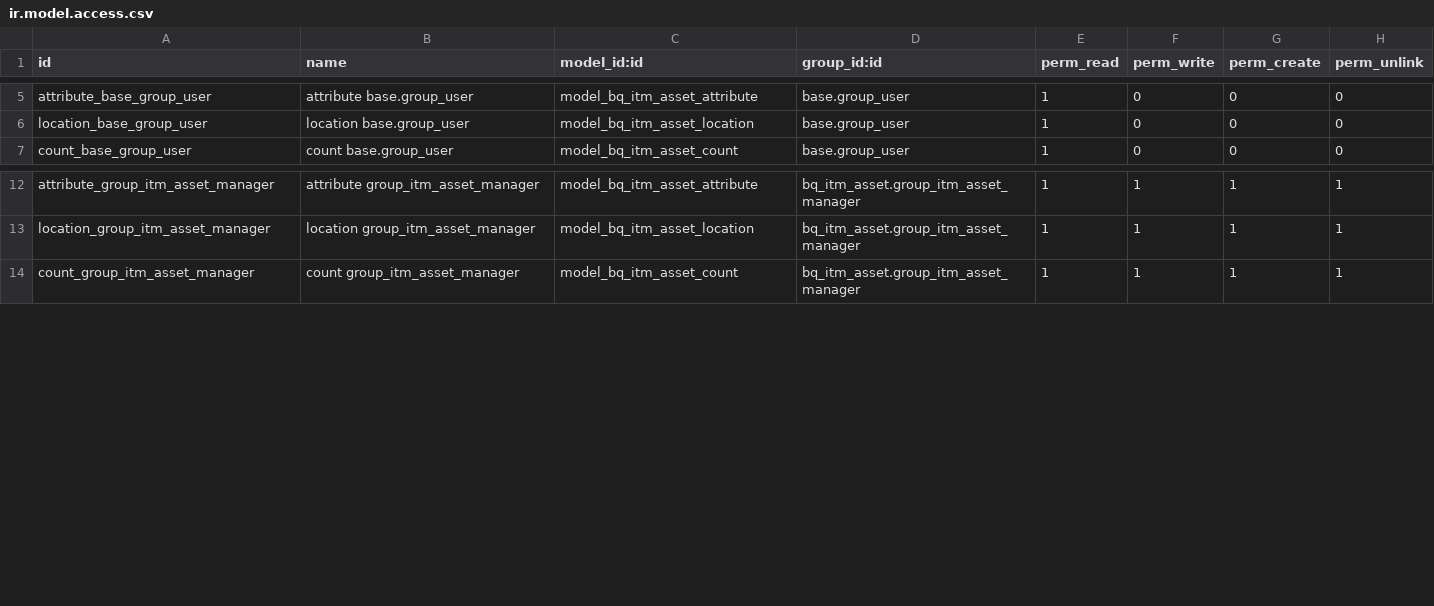
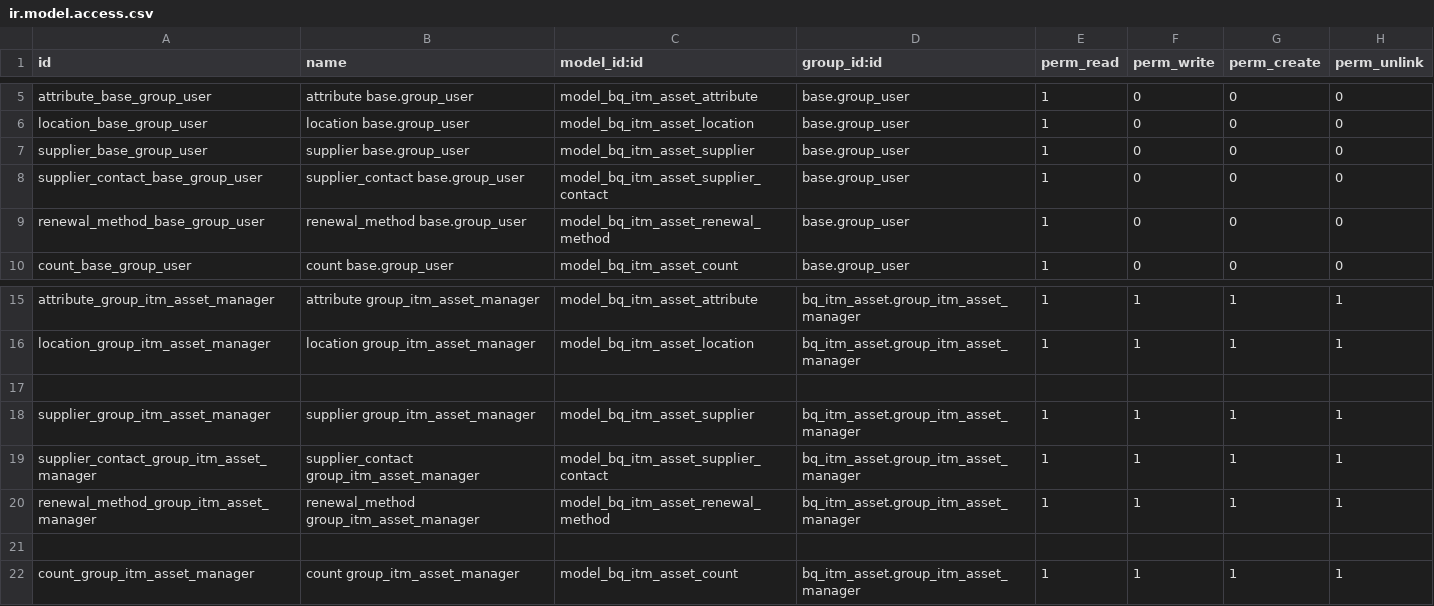
Before and after one commit to ThanhICSC/bq, a CSV file: bqerp/addons/bq_itm_asset/security/ir.model.access.csv, drawn as a sheet; only a part is shown, gaps mark what is left out; the diff names each change by its address in the sheet, - before the commit and + after, or states it on an @@ line.

Commit message:
add some fields to ir.model.access

```diff
--- a/bqerp/addons/bq_itm_asset/security/ir.model.access.csv
+++ b/bqerp/addons/bq_itm_asset/security/ir.model.access.csv
+row 7: supplier_base_group_user | supplier base.group_user | model_bq_itm_asset_supplier | base.group_user | 1 | 0 | 0 | 0
+row 8: supplier_contact_base_group_user | supplier_contact base.group_user | model_bq_itm_asset_supplier_contact | base.group_user | 1 | 0 | 0 | 0
+row 9: renewal_method_base_group_user | renewal_method base.group_user | model_bq_itm_asset_renewal_method | base.group_user | 1 | 0 | 0 | 0
+row 17: (empty)
+row 18: supplier_group_itm_asset_manager | supplier group_itm_asset_manager | model_bq_itm_asset_supplier | bq_itm_asset.group_itm_asset_manager | 1 | 1 | 1 | 1
+row 19: supplier_contact_group_itm_asset_manager | supplier_contact group_itm_asset_manager | model_bq_itm_asset_supplier_contact | bq_itm_asset.group_itm_asset_manager | 1 | 1 | 1 | 1
+row 20: renewal_method_group_itm_asset_manager | renewal_method group_itm_asset_manager | model_bq_itm_asset_renewal_method | bq_itm_asset.group_itm_asset_manager | 1 | 1 | 1 | 1
+row 21: (empty)
```
